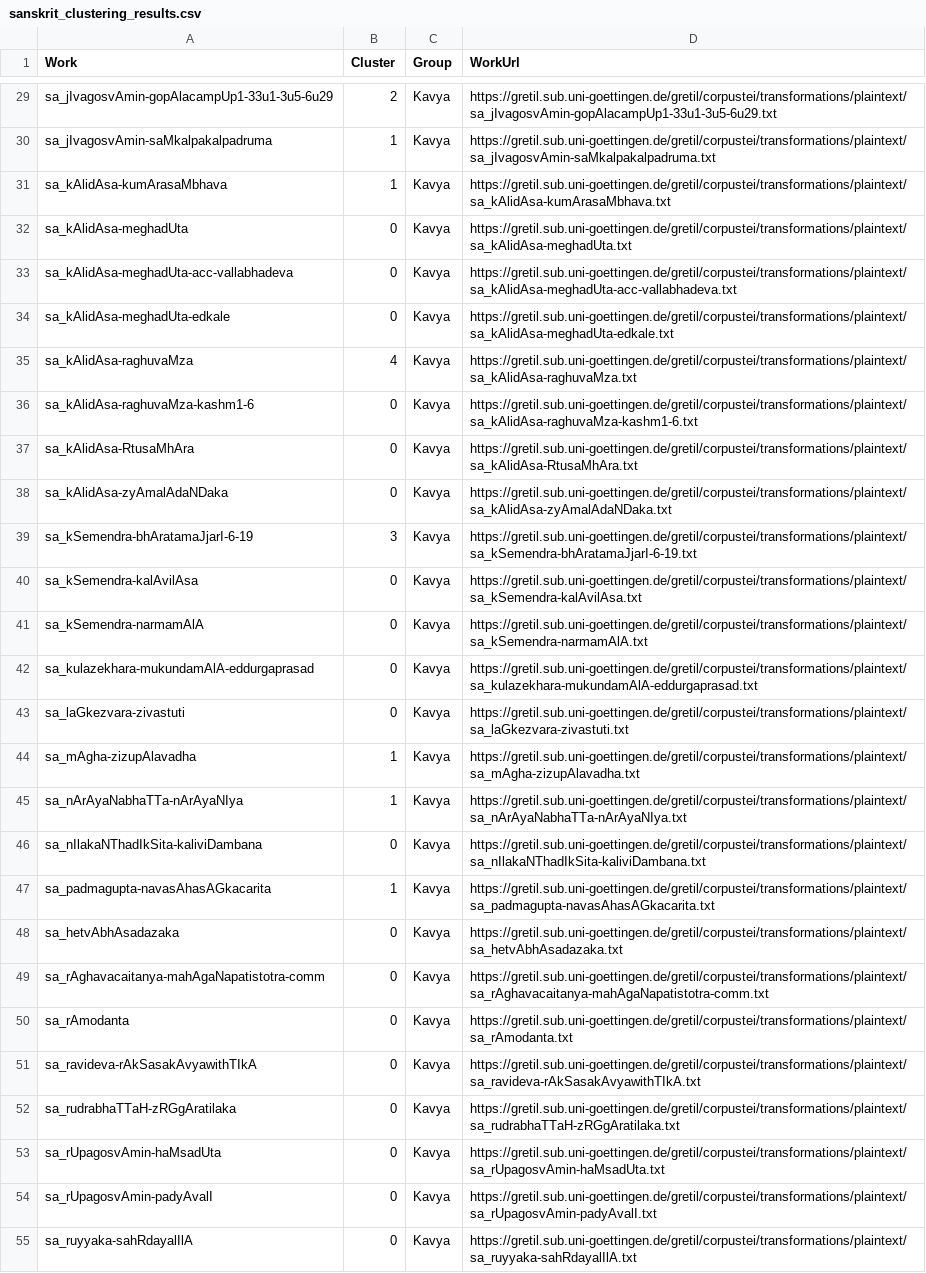
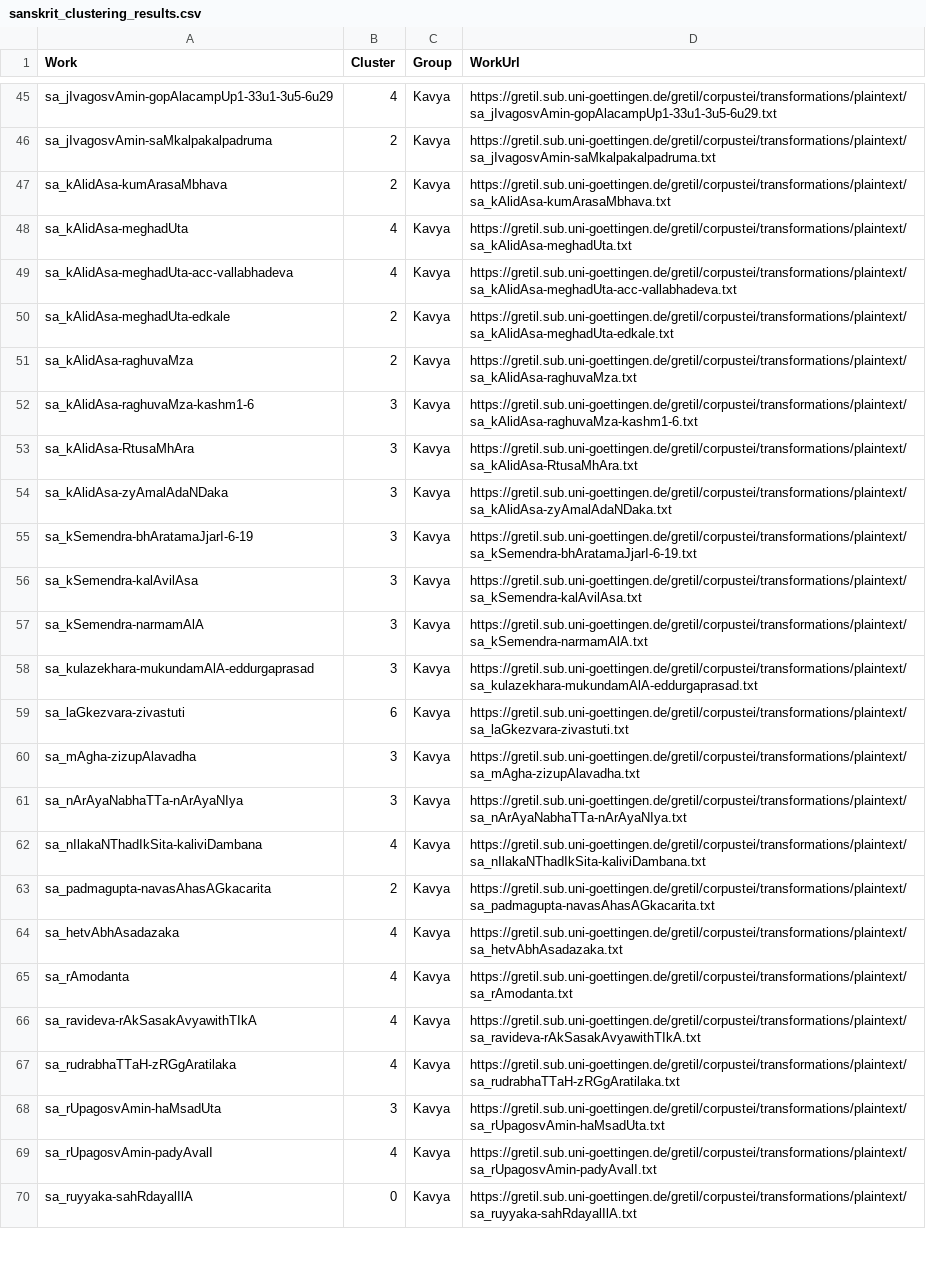
Before and after one commit to suchakr/cahc-utils, a CSV file: linguistics/varna-sanyoga/gretil_analysis/sanskrit_clustering_results.csv, drawn as a sheet; only a part is shown, gaps mark what is left out; removed rows and columns are numbered as before the commit, all else as after; the diff covers the shown part only; the diff names each change by its address in the sheet, - before the commit and + after, or states it on an @@ line.

Commit message:
Add comprehensive varna-sanyoga analysis
- Complete LLM preprocessing pipeline for Sanskrit sound analysis
- Varna-sanyoga feature extraction and clustering implementation
- Sound pattern analysis with feature importance metrics
- GRETIL corpus analysis with text clustering for poets
- Data files: sound counts, classifications, normalized datasets
- Analysis outputs: clustering results, HTML reports, summaries

This adds a complete framework for analyzing Sanskrit phonetic
patterns and sound relationships in classical texts.

```diff
--- a/linguistics/varna-sanyoga/gretil_analysis/sanskrit_clustering_results.csv
+++ b/linguistics/varna-sanyoga/gretil_analysis/sanskrit_clustering_results.csv
-B45 (Cluster): 2
+B45 (Cluster): 4
-B46:B47 (Cluster): 1
+B46:B47 (Cluster): 2
-B48:B49 (Cluster): 0
+B48:B49 (Cluster): 4
-B50 (Cluster): 0
+B50 (Cluster): 2
-B51 (Cluster): 4
+B51 (Cluster): 2
-B52:B54 (Cluster): 0
+B52:B54 (Cluster): 3
-B56:B58 (Cluster): 0
+B56:B58 (Cluster): 3
-B59 (Cluster): 0
+B59 (Cluster): 6
-B60:B61 (Cluster): 1
+B60:B61 (Cluster): 3
-B62 (Cluster): 0
+B62 (Cluster): 4
-B63 (Cluster): 1
+B63 (Cluster): 2
-B64 (Cluster): 0
+B64 (Cluster): 4
-row 49: sa_rAghavacaitanya-mahAgaNapatistotra-comm | 0 | Kavya | https://gretil.sub.uni-goettingen.de/gretil/corpustei/transformations/plaintext/sa_rAghavacaitanya-mahAgaNapatistotra-comm.txt
-B65:B67 (Cluster): 0
+B65:B67 (Cluster): 4
-B68 (Cluster): 0
+B68 (Cluster): 3
-B69 (Cluster): 0
+B69 (Cluster): 4
```
Also changed, not shown: 32 added rows, 5 removed rows and 23 edited cells elsewhere in this file, 26 other files.
